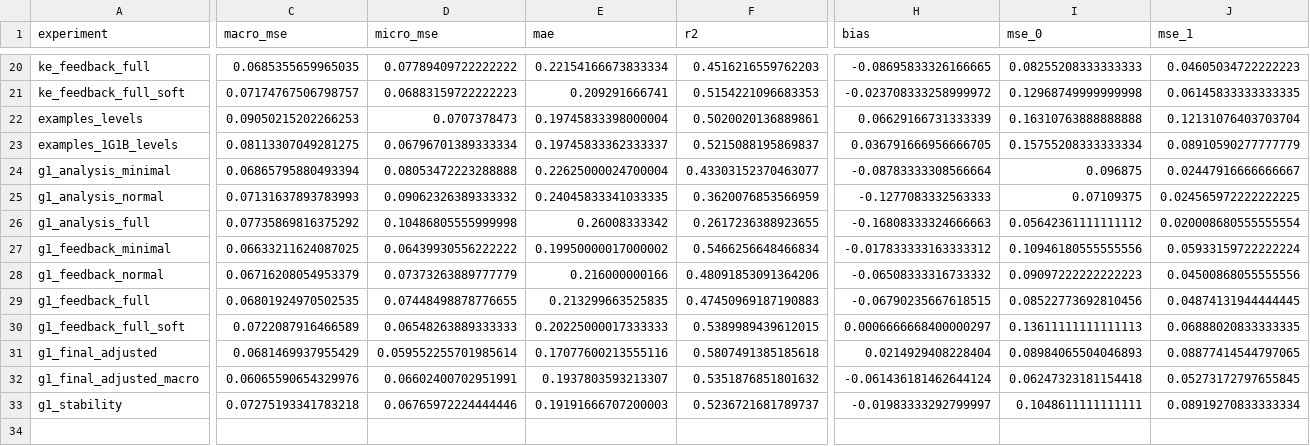
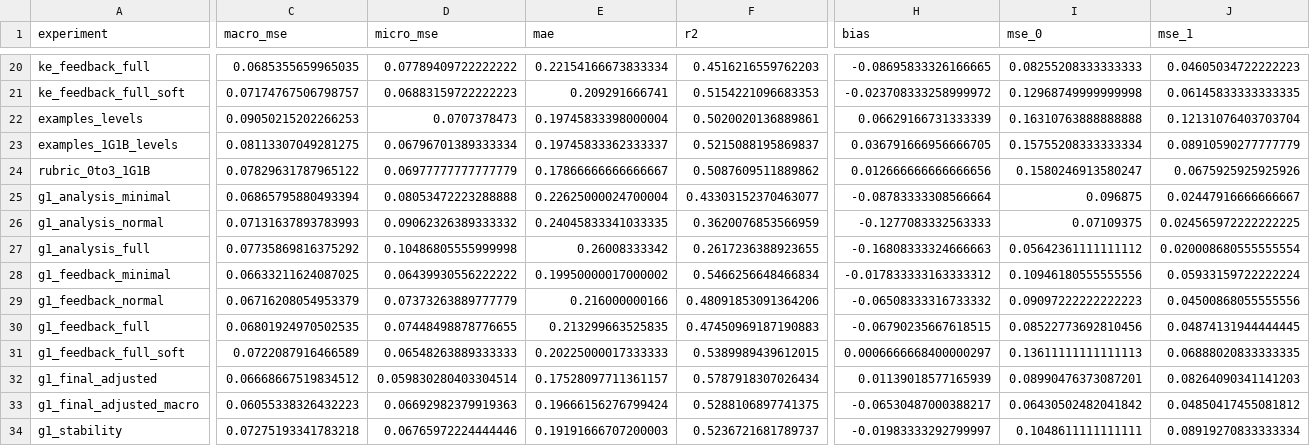
Before and after one commit to rilianx/Experimentos-EvaluAI, a CSV file: results/datastructures_criteria/summary_mean.csv, drawn as a sheet; only a part is shown, gaps mark what is left out; addresses are those after the commit; rows hold the shown columns only; the diff covers the shown part only; the diff names each change by its address in the sheet, - before the commit and + after, or states it on an @@ line.

```diff
--- a/results/datastructures_criteria/summary_mean.csv
+++ b/results/datastructures_criteria/summary_mean.csv
+row 24: rubric_0to3_1G1B | 0.07829631787965122 | 0.06977777777777779 | 0.17866666666666667 | 0.5087609511889862 | 0.012666666666666656 | 0.1580246913580247 | 0.0675925925925926
-C32 (macro_mse): 0.0681469937955429
+C32 (macro_mse): 0.06668667519834512
-D32 (micro_mse): 0.059552255701985614
+D32 (micro_mse): 0.059830280403304514
-E32 (mae): 0.17077600213555116
+E32 (mae): 0.17528097711361157
-F32 (r2): 0.5807491385185618
+F32 (r2): 0.5787918307026434
-H32 (bias): 0.0214929408228404
+H32 (bias): 0.01139018577165939
-I32 (mse_0): 0.08984065504046893
+I32 (mse_0): 0.08990476373087201
-J32 (mse_1): 0.08877414544797065
+J32 (mse_1): 0.08264090341141203
-C33 (macro_mse): 0.06065590654329976
+C33 (macro_mse): 0.06055338326432223
-D33 (micro_mse): 0.06602400702951991
+D33 (micro_mse): 0.06692982379919363
-E33 (mae): 0.1937803593213307
+E33 (mae): 0.19666156276799424
-F33 (r2): 0.5351876851801632
+F33 (r2): 0.5288106897741375
-H33 (bias): -0.061436181462644124
+H33 (bias): -0.06530487000388217
-I33 (mse_0): 0.06247323181154418
+I33 (mse_0): 0.06430502482041842
-J33 (mse_1): 0.05273172797655845
+J33 (mse_1): 0.04850417455081812
```
Also changed, not shown: 28 edited cells elsewhere in this file, results/datastructures_criteria/calibration_examples_1G1B_macro.csv, results/datastructures_criteria/calibration_examples_1G1B_macro_summary.csv, 6 other files.
